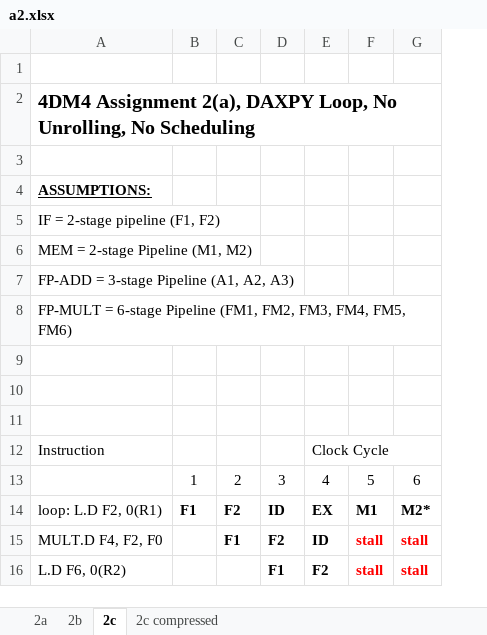
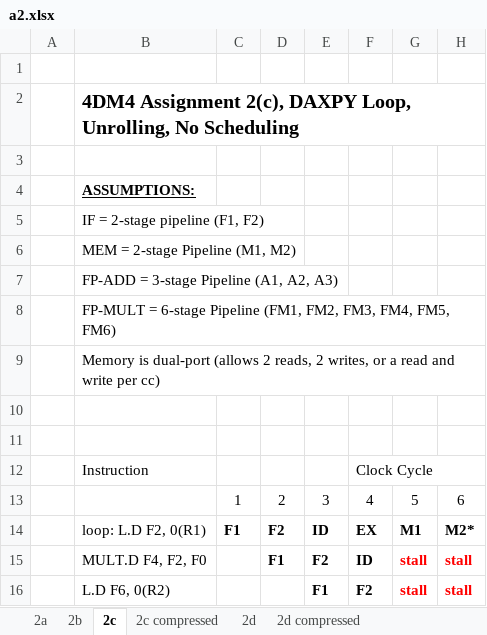
Before and after one commit to raeedh/COMPENG4DM4, an Excel workbook: Assignment 2/timing/a2.xlsx, sheet 2c, drawn as a sheet; only a part is shown; values as stored, in another font and other column widths than the file's, no borders; addresses are those after the commit; the diff covers the shown part only; the diff names each change by its address in the sheet, - before the commit and + after, or states it on an @@ line.

```diff
--- a/Assignment 2/timing/a2.xlsx (sheet 2c)
+++ b/Assignment 2/timing/a2.xlsx (sheet 2c)
+sheet tab: 2d
+sheet tab: 2d compressed
+column A, empty
-B2: 4DM4 Assignment 2(a), DAXPY Loop, No Unrolling, No…
+B2: 4DM4 Assignment 2(c), DAXPY Loop, Unrolling, No…
-B9: (empty)
+B9: Memory is dual-port (allows 2 reads, 2 writes, or a read and write per cc)
```
Also changed, not shown: 17 removed rows and 2 edited cells elsewhere in this sheet, sheet 2c compressed, formulas that keep their value.
